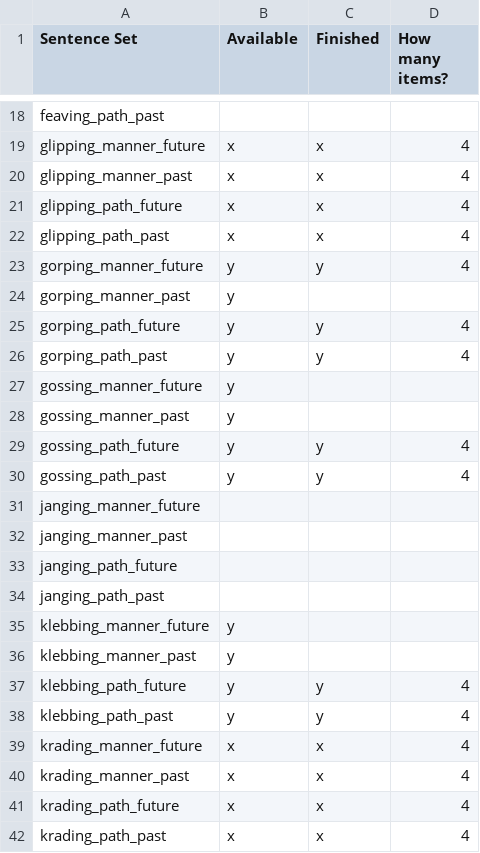
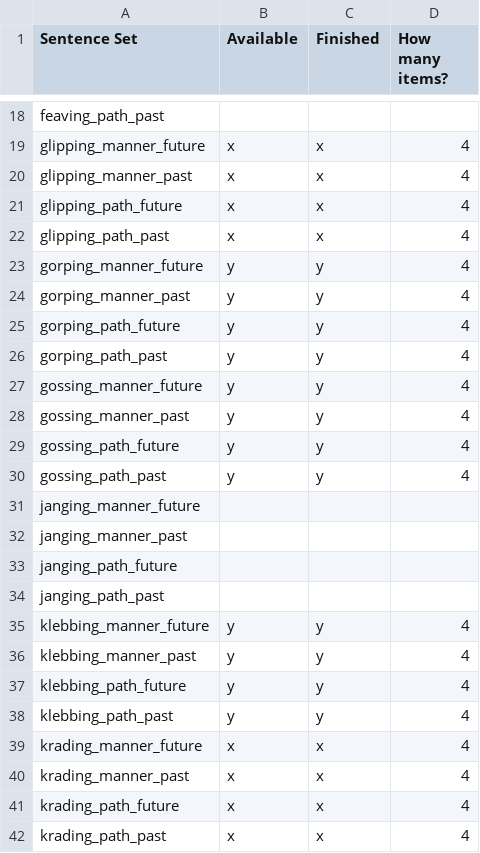
Before and after one commit to mekline/MannerPathPriming, a CSV file: Audio_stimuli_creation/Stimuli Checklist.csv, drawn as a sheet; only a part is shown, gaps mark what is left out.

Commit message:
klebbing_manner_past_ candle jar pumpkin tablecloth

```diff
--- a/Audio_stimuli_creation/Stimuli Checklist.csv
+++ b/Audio_stimuli_creation/Stimuli Checklist.csv
@@ -23,7 +23,7 @@ glipping_path_past,x,x,4
 gorping_manner_future,y,y,4
-gorping_manner_past,y,,
+gorping_manner_past,y,y,4
 gorping_path_future,y,y,4
 gorping_path_past,y,y,4
-gossing_manner_future,y,,
-gossing_manner_past,y,,
+gossing_manner_future,y,y,4
+gossing_manner_past,y,y,4
 gossing_path_future,y,y,4
@@ -34,4 +34,4 @@ janging_path_future,,,
 janging_path_past,,,
-klebbing_manner_future,y,,
-klebbing_manner_past,y,,
+klebbing_manner_future,y,y,4
+klebbing_manner_past,y,y,4
 klebbing_path_future,y,y,4
```
Also changed, not shown: 4 other files.
